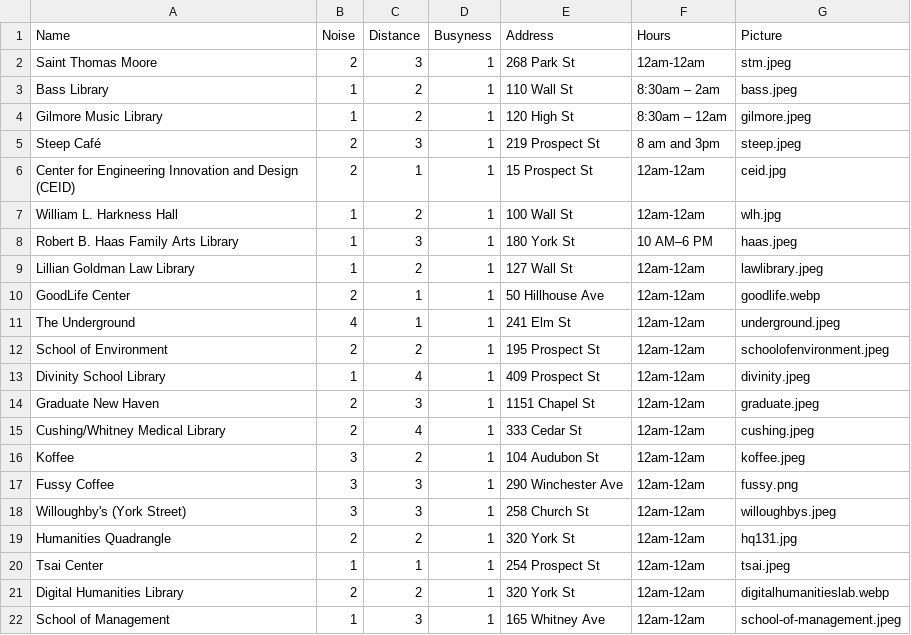
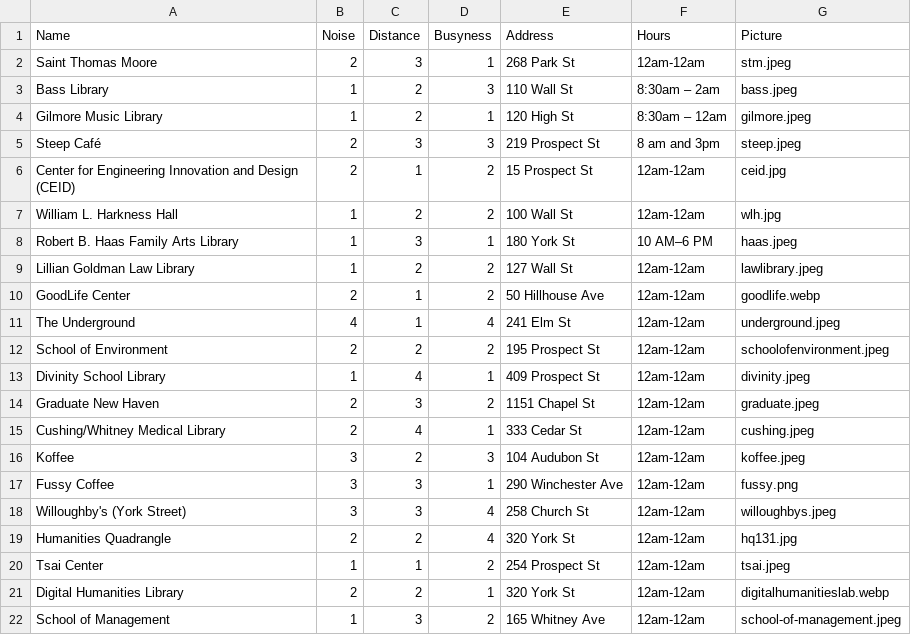
Before and after one commit to JeffreyYu2018/team29-study-spaces, a CSV file: studyspace_data.csv, drawn as a sheet.

Commit message:
busyness ratings

```diff
--- a/studyspace_data.csv
+++ b/studyspace_data.csv
@@ -2,21 +2,21 @@
 Saint Thomas Moore,2,3,1,"268 Park St",12am-12am,stm.jpeg
-Bass Library,1,2,1,"110 Wall St",8:30am – 2am,bass.jpeg
+Bass Library,1,2,3,"110 Wall St",8:30am – 2am,bass.jpeg
 Gilmore Music Library,1,2,1,"120 High St",8:30am – 12am,gilmore.jpeg
-Steep Café,2,3,1,"219 Prospect St",8 am and 3pm,steep.jpeg
-Center for Engineering Innovation and Design (CEID),2,1,1,"15 Prospect St",12am-12am,ceid.jpg
-William L. Harkness Hall,1,2,1,"100 Wall St",12am-12am,wlh.jpg
+Steep Café,2,3,3,"219 Prospect St",8 am and 3pm,steep.jpeg
+Center for Engineering Innovation and Design (CEID),2,1,2,"15 Prospect St",12am-12am,ceid.jpg
+William L. Harkness Hall,1,2,2,"100 Wall St",12am-12am,wlh.jpg
 Robert B. Haas Family Arts Library,1,3,1,"180 York St",10 AM–6 PM,haas.jpeg
-Lillian Goldman Law Library,1,2,1,"127 Wall St",12am-12am,lawlibrary.jpeg
-GoodLife Center,2,1,1,"50 Hillhouse Ave",12am-12am,goodlife.webp
-The Underground,4,1,1,"241 Elm St",12am-12am,underground.jpeg
-School of Environment,2,2,1,"195 Prospect St",12am-12am,schoolofenvironment.jpeg
+Lillian Goldman Law Library,1,2,2,"127 Wall St",12am-12am,lawlibrary.jpeg
+GoodLife Center,2,1,2,"50 Hillhouse Ave",12am-12am,goodlife.webp
+The Underground,4,1,4,"241 Elm St",12am-12am,underground.jpeg
+School of Environment,2,2,2,"195 Prospect St",12am-12am,schoolofenvironment.jpeg
 Divinity School Library,1,4,1,"409 Prospect St",12am-12am,divinity.jpeg
-Graduate New Haven,2,3,1,"1151 Chapel St",12am-12am,graduate.jpeg
+Graduate New Haven,2,3,2,"1151 Chapel St",12am-12am,graduate.jpeg
 Cushing/Whitney Medical Library,2,4,1,"333 Cedar St",12am-12am,cushing.jpeg
-Koffee,3,2,1,"104 Audubon St",12am-12am,koffee.jpeg
+Koffee,3,2,3,"104 Audubon St",12am-12am,koffee.jpeg
 Fussy Coffee,3,3,1,"290 Winchester Ave",12am-12am,fussy.png
-Willoughby's (York Street),3,3,1,"258 Church St",12am-12am,willoughbys.jpeg
-Humanities Quadrangle,2,2,1,"320 York St",12am-12am,hq131.jpg
-Tsai Center,1,1,1,"254 Prospect St",12am-12am,tsai.jpeg
+Willoughby's (York Street),3,3,4,"258 Church St",12am-12am,willoughbys.jpeg
+Humanities Quadrangle,2,2,4,"320 York St",12am-12am,hq131.jpg
+Tsai Center,1,1,2,"254 Prospect St",12am-12am,tsai.jpeg
 Digital Humanities Library,2,2,1,"320 York St",12am-12am,digitalhumanitieslab.webp
-School of Management,1,3,1,"165 Whitney Ave",12am-12am,school-of-management.jpeg
+School of Management,1,3,2,"165 Whitney Ave",12am-12am,school-of-management.jpeg
```
